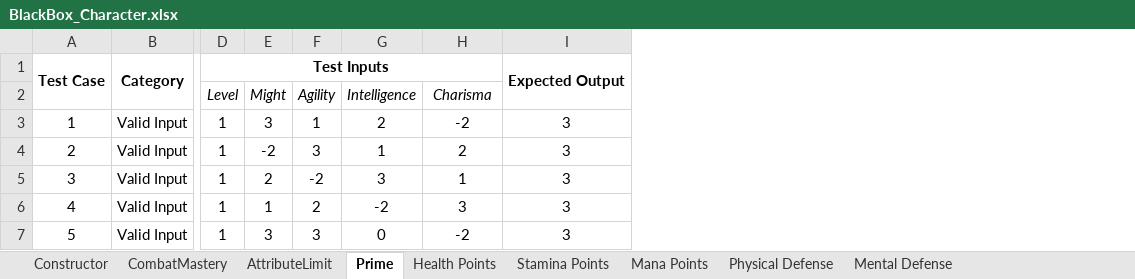
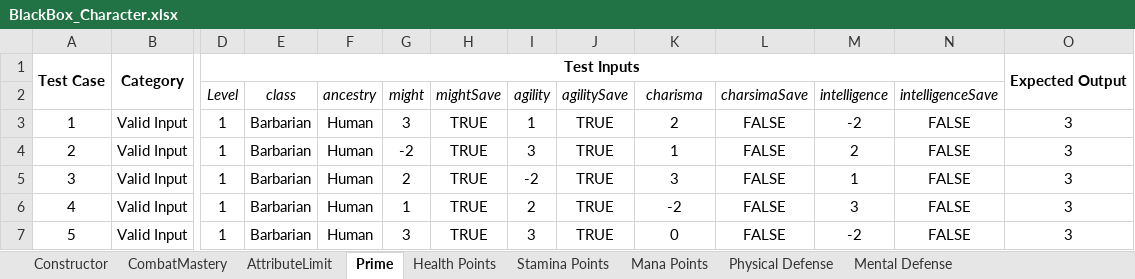
Before and after one commit to apaquette/DC20-Character-Builder, an Excel workbook: DC20Models.nUnitTests/Unit Tests/BlackBox_Character.xlsx, sheet Prime, drawn as a sheet; only a part is shown, gaps mark what is left out; values as stored, in another font and other column widths than the file's, no borders; removed rows and columns are numbered as before the commit, all else as after; rows hold the shown columns only; the diff names each change by its address in the sheet, - before the commit and + after, or states it on an @@ line.

```diff
--- a/DC20Models.nUnitTests/Unit Tests/BlackBox_Character.xlsx (sheet Prime)
+++ b/DC20Models.nUnitTests/Unit Tests/BlackBox_Character.xlsx (sheet Prime)
+column E, rows 3-7: all Barbarian
+column F, rows 3-7: all Human
+column H, rows 3-7: all TRUE
+column J, rows 3-7: all TRUE
+column L, rows 3-7: all FALSE
+column N, rows 3-7: all FALSE
-row 2:  |  | Level | Might | Agility | Intelligence | Charisma
+row 2:  |  | Level | class | ancestry | might | mightSave | agility | agilitySave | charisma | charsimaSave | intelligence | intelligenceSave
```
Also changed, not shown: sheet Health Points, sheet CombatMastery.
